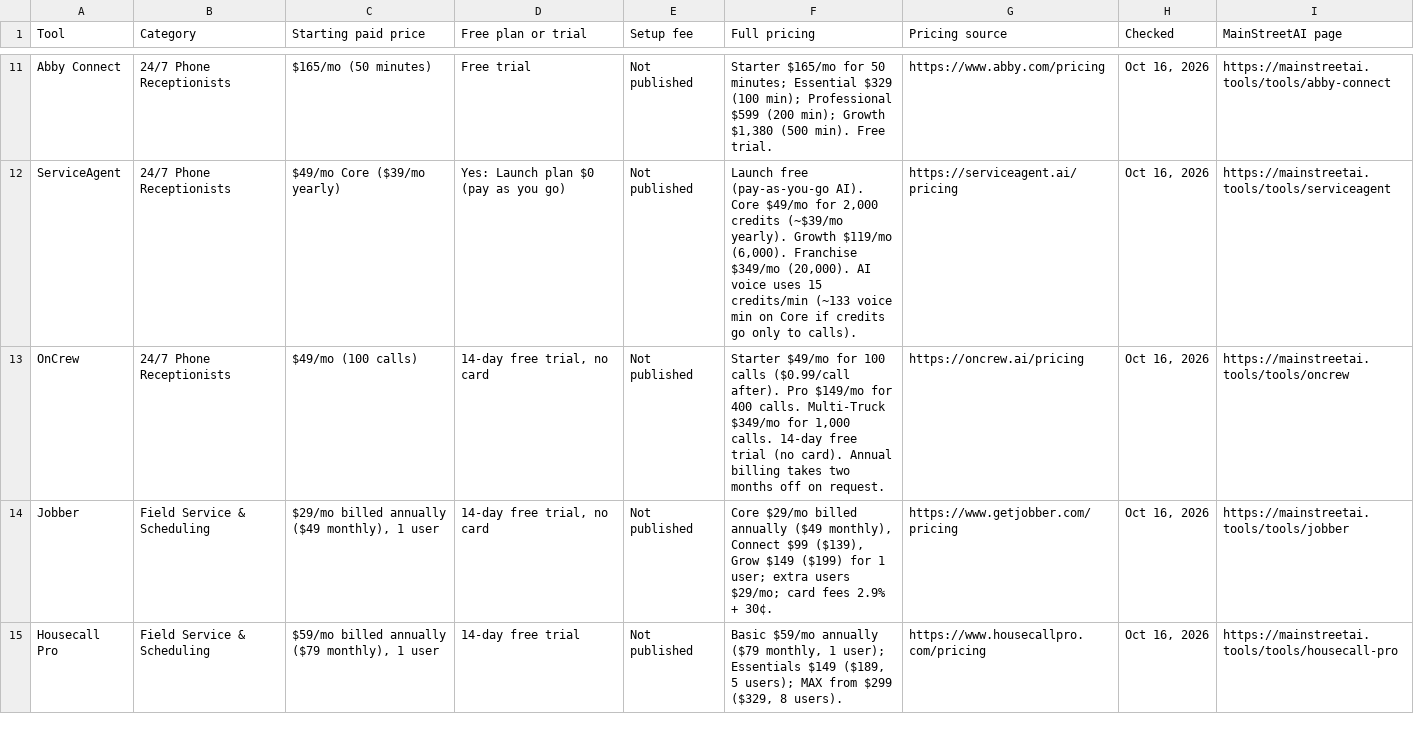
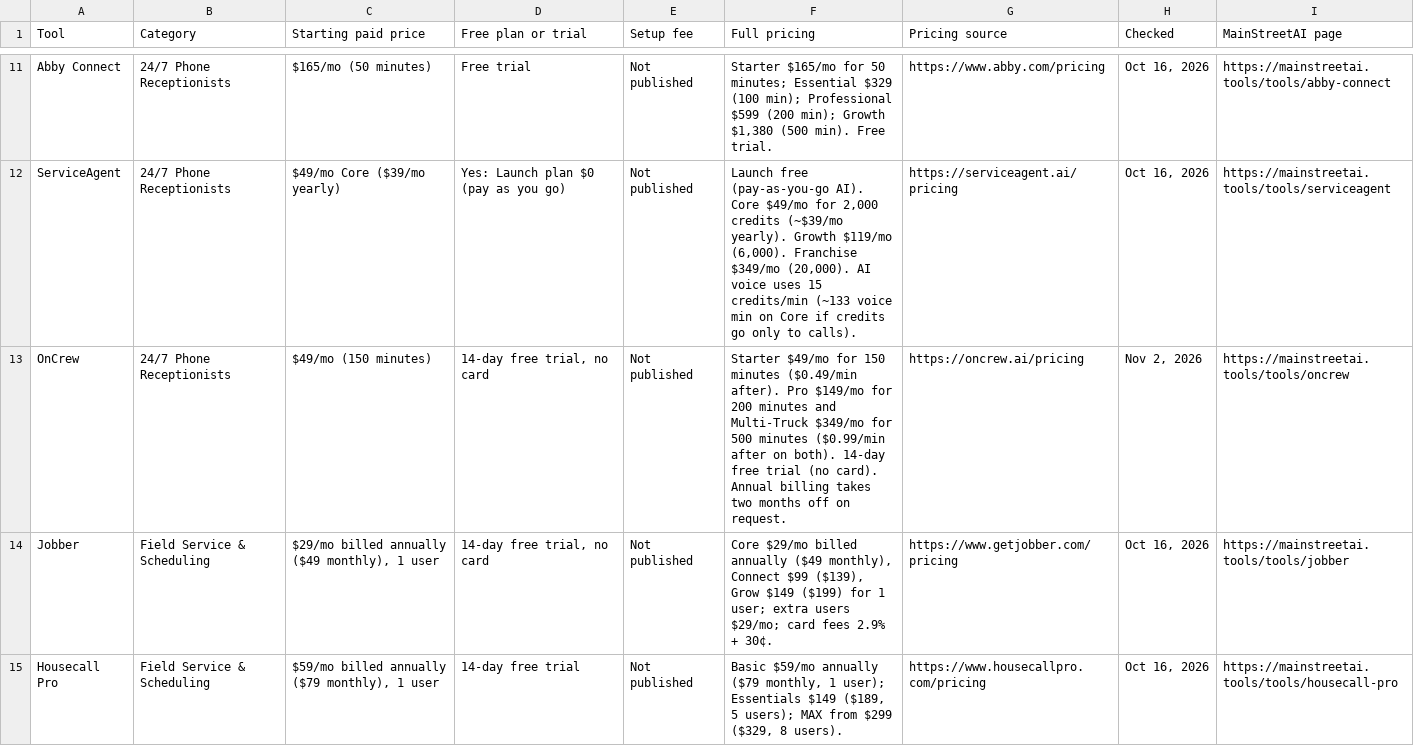
Before and after one commit to mainstreettools-hub/mainstreetai, a CSV file: dist/downloads/ai-tools-pricing-index.csv, drawn as a sheet; only a part is shown, gaps mark what is left out.

Commit message:
Data fix: OnCrew pricing now per-minute (Starter $49/150 min + $0.49/min; Pro $149/200 min; Multi-Truck $349/500 min; $0.99/min over), checked Nov 2, 2026

```diff
--- a/dist/downloads/ai-tools-pricing-index.csv
+++ b/dist/downloads/ai-tools-pricing-index.csv
@@ -12,3 +12,3 @@
 "ServiceAgent","24/7 Phone Receptionists","$49/mo Core ($39/mo yearly)","Yes: Launch plan $0 (pay as you go)","Not published","Launch free (pay-as-you-go AI). Core $49/mo for 2,000 credits (~$39/mo yearly). Growth $119/mo (6,000). Franchise $349/mo (20,000). AI voice uses 15 credits/min (~133 voice min on Core if credits go only to calls).","https://serviceagent.ai/pricing","Oct 16, 2026","https://mainstreetai.tools/tools/serviceagent"
-"OnCrew","24/7 Phone Receptionists","$49/mo (100 calls)","14-day free trial, no card","Not published","Starter $49/mo for 100 calls ($0.99/call after). Pro $149/mo for 400 calls. Multi-Truck $349/mo for 1,000 calls. 14-day free trial (no card). Annual billing takes two months off on request.","https://oncrew.ai/pricing","Oct 16, 2026","https://mainstreetai.tools/tools/oncrew"
+"OnCrew","24/7 Phone Receptionists","$49/mo (150 minutes)","14-day free trial, no card","Not published","Starter $49/mo for 150 minutes ($0.49/min after). Pro $149/mo for 200 minutes and Multi-Truck $349/mo for 500 minutes ($0.99/min after on both). 14-day free trial (no card). Annual billing takes two months off on request.","https://oncrew.ai/pricing","Nov 2, 2026","https://mainstreetai.tools/tools/oncrew"
 "Jobber","Field Service & Scheduling","$29/mo billed annually ($49 monthly), 1 user","14-day free trial, no card","Not published","Core $29/mo billed annually ($49 monthly), Connect $99 ($139), Grow $149 ($199) for 1 user; extra users $29/mo; card fees 2.9% + 30¢.","https://www.getjobber.com/pricing","Oct 16, 2026","https://mainstreetai.tools/tools/jobber"
```
Also changed, not shown: 30 other files.
